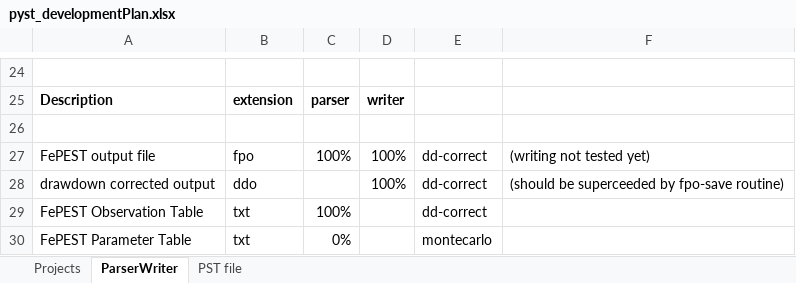
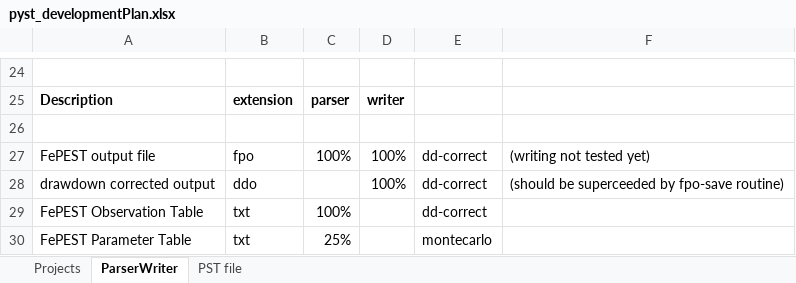
Before and after one commit to red5alex/pyst, an Excel workbook: pyst_developmentPlan.xlsx, sheet ParserWriter, drawn as a sheet; only a part is shown, gaps mark what is left out; values as stored, in another font and other column widths than the file's, no borders; conditional formats not drawn; the diff names each change by its address in the sheet, - before the commit and + after, or states it on an @@ line.

Commit message:
updated development plan

```diff
--- a/pyst_developmentPlan.xlsx (sheet ParserWriter)
+++ b/pyst_developmentPlan.xlsx (sheet ParserWriter)
-C30: 0%
+C30: 25%
```
Also changed, not shown: sheet Projects.
